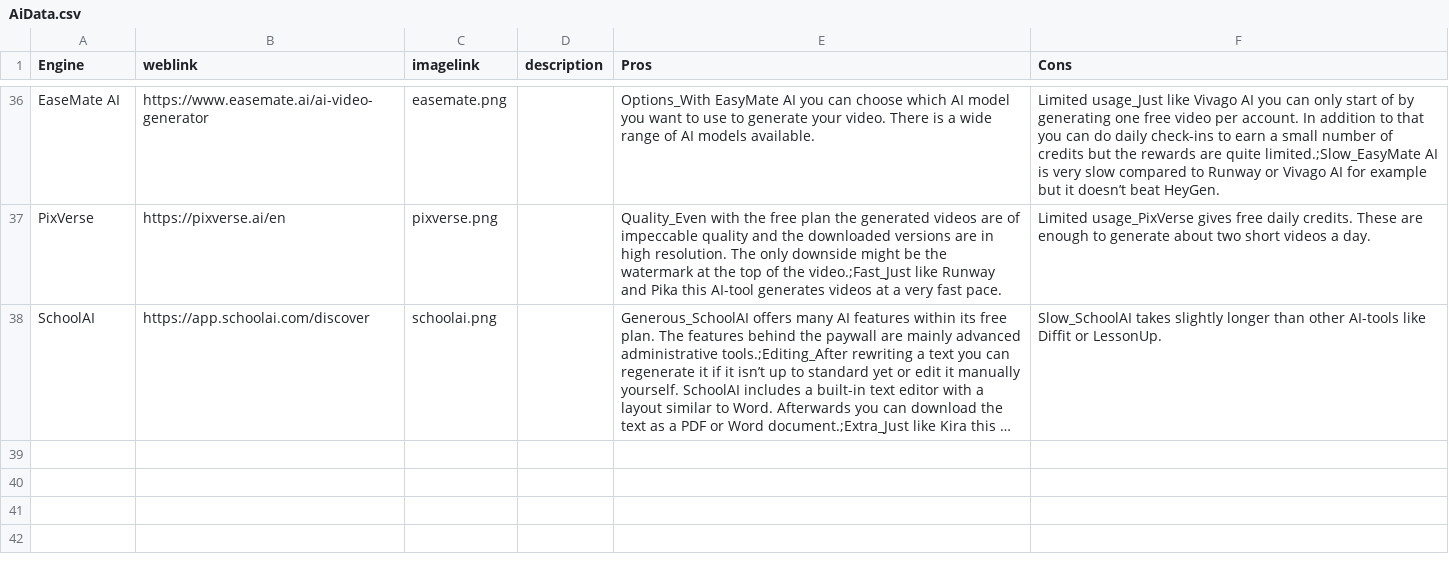
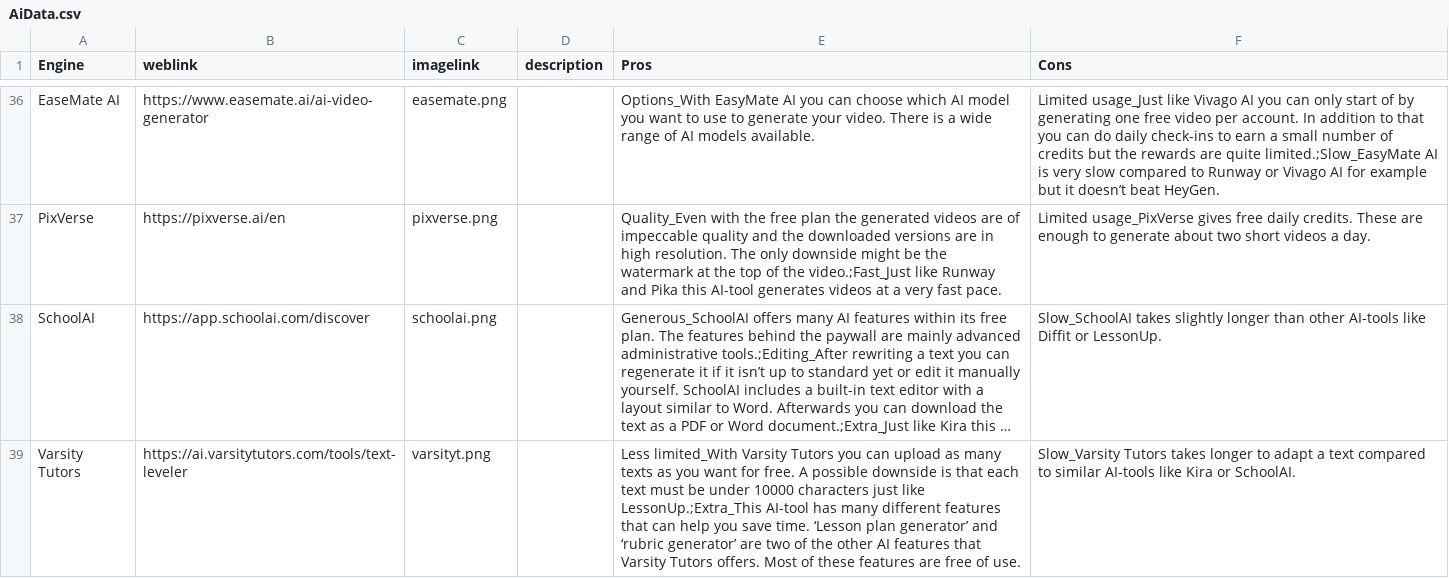
Before and after one commit to thomasmorer0982323-cmyk/AI-Tools, a CSV file: data/AiData.csv, drawn as a sheet; only a part is shown, gaps mark what is left out; long unchanged cells end in …; the diff names each change by its address in the sheet, - before the commit and + after, or states it on an @@ line.

```diff
--- a/data/AiData.csv
+++ b/data/AiData.csv
+row 39: Varsity Tutors | https://ai.varsitytutors.com/tools/text-leveler | varsityt.png |  | Less limited_With Varsity Tutors you can upload as many texts as you want for free. A possible downside is that each text must be under 10000 characters just like LessonUp.;Extra_This AI-tool has many different features that can help you save time. ‘Lesson plan generator’ and ‘rubric generator’ are two of the other AI features that Varsity Tutors offers. Most of these features are free of use. | Slow_Varsity Tutors takes longer to adapt a text compared to similar AI-tools like Kira or SchoolAI.
```
Also changed, not shown: data/EngineSubcategories.csv, 1 other file.
